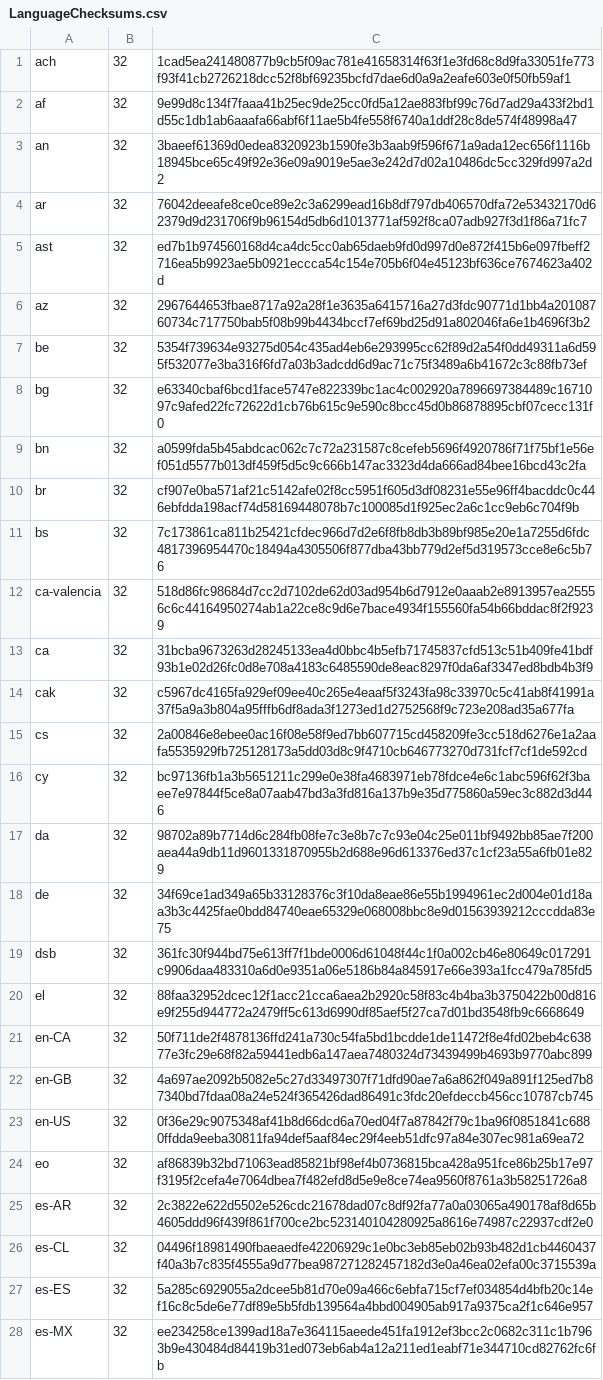
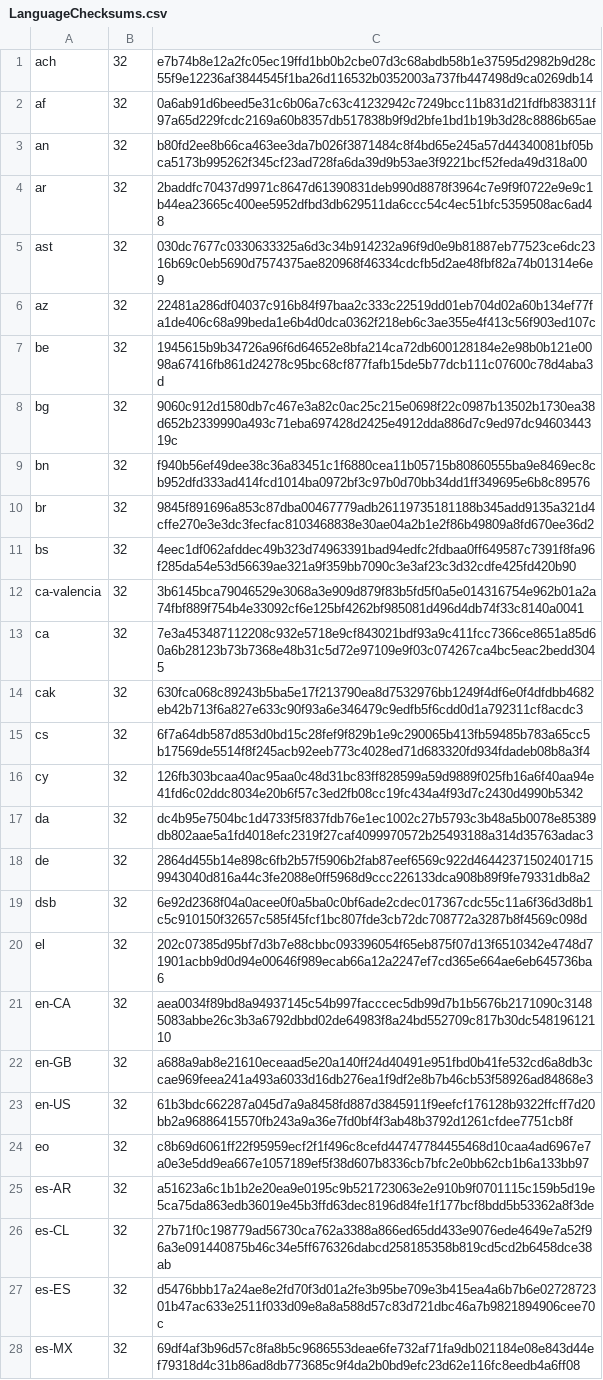
Before and after one commit to mkevenaar/chocolatey-packages, a CSV file: automatic/firefox/tools/LanguageChecksums.csv, drawn as a sheet; only a part is shown; the diff covers the shown part only; the diff names each change by its address in the sheet, - before the commit and + after, or states it on an @@ line.

Commit message:
AU: 1 updated - firefox-dev [skip ci] https://gist.github.com/675e3f672bda54270f8d7f5415f9374d/cb5715e00dab9ed9cc4925a94e8e58ac17ac6e38

```diff
--- a/automatic/firefox/tools/LanguageChecksums.csv
+++ b/automatic/firefox/tools/LanguageChecksums.csv
-C1: 1cad5ea241480877b9cb5f09ac781e41658314f63f1e3fd68c8d9fa33051fe773f93f41cb2726218dcc52f8bf69235bcfd7dae6d0a9a2eafe603e0f50fb59af1
+C1: e7b74b8e12a2fc05ec19ffd1bb0b2cbe07d3c68abdb58b1e37595d2982b9d28c55f9e12236af3844545f1ba26d116532b0352003a737fb447498d9ca0269db14
-C2: 9e99d8c134f7faaa41b25ec9de25cc0fd5a12ae883fbf99c76d7ad29a433f2bd1d55c1db1ab6aaafa66abf6f11ae5b4fe558f6740a1ddf28c8de574f48998a47
+C2: 0a6ab91d6beed5e31c6b06a7c63c41232942c7249bcc11b831d21fdfb838311f97a65d229fcdc2169a60b8357db517838b9f9d2bfe1bd1b19b3d28c8886b65ae
-C3: 3baeef61369d0edea8320923b1590fe3b3aab9f596f671a9ada12ec656f1116b18945bce65c49f92e36e09a9019e5ae3e242d7d02a10486dc5cc329fd997a2d2
+C3: b80fd2ee8b66ca463ee3da7b026f3871484c8f4bd65e245a57d44340081bf05bca5173b995262f345cf23ad728fa6da39d9b53ae3f9221bcf52feda49d318a00
-C4: 76042deeafe8ce0ce89e2c3a6299ead16b8df797db406570dfa72e53432170d62379d9d231706f9b96154d5db6d1013771af592f8ca07adb927f3d1f86a71fc7
+C4: 2baddfc70437d9971c8647d61390831deb990d8878f3964c7e9f9f0722e9e9c1b44ea23665c400ee5952dfbd3db629511da6ccc54c4ec51bfc5359508ac6ad48
-C5: ed7b1b974560168d4ca4dc5cc0ab65daeb9fd0d997d0e872f415b6e097fbeff2716ea5b9923ae5b0921eccca54c154e705b6f04e45123bf636ce7674623a402d
+C5: 030dc7677c0330633325a6d3c34b914232a96f9d0e9b81887eb77523ce6dc2316b69c0eb5690d7574375ae820968f46334cdcfb5d2ae48fbf82a74b01314e6e9
-C6: 2967644653fbae8717a92a28f1e3635a6415716a27d3fdc90771d1bb4a20108760734c717750bab5f08b99b4434bccf7ef69bd25d91a802046fa6e1b4696f3b2
+C6: 22481a286df04037c916b84f97baa2c333c22519dd01eb704d02a60b134ef77fa1de406c68a99beda1e6b4d0dca0362f218eb6c3ae355e4f413c56f903ed107c
-C7: 5354f739634e93275d054c435ad4eb6e293995cc62f89d2a54f0dd49311a6d595f532077e3ba316f6fd7a03b3adcdd6d9ac71c75f3489a6b41672c3c88fb73ef
+C7: 1945615b9b34726a96f6d64652e8bfa214ca72db600128184e2e98b0b121e0098a67416fb861d24278c95bc68cf877fafb15de5b77dcb111c07600c78d4aba3d
-C8: e63340cbaf6bcd1face5747e822339bc1ac4c002920a7896697384489c1671097c9afed22fc72622d1cb76b615c9e590c8bcc45d0b86878895cbf07cecc131f0
+C8: 9060c912d1580db7c467e3a82c0ac25c215e0698f22c0987b13502b1730ea38d652b2339990a493c71eba697428d2425e4912dda886d7c9ed97dc9460344319c
-C9: a0599fda5b45abdcac062c7c72a231587c8cefeb5696f4920786f71f75bf1e56ef051d5577b013df459f5d5c9c666b147ac3323d4da666ad84bee16bcd43c2fa
+C9: f940b56ef49dee38c36a83451c1f6880cea11b05715b80860555ba9e8469ec8cb952dfd333ad414fcd1014ba0972bf3c97b0d70bb34dd1ff349695e6b8c89576
-C10: cf907e0ba571af21c5142afe02f8cc5951f605d3df08231e55e96ff4bacddc0c446ebfdda198acf74d58169448078b7c100085d1f925ec2a6c1cc9eb6c704f9b
+C10: 9845f891696a853c87dba00467779adb26119735181188b345add9135a321d4cffe270e3e3dc3fecfac8103468838e30ae04a2b1e2f86b49809a8fd670ee36d2
-C11: 7c173861ca811b25421cfdec966d7d2e6f8fb8db3b89bf985e20e1a7255d6fdc4817396954470c18494a4305506f877dba43bb779d2ef5d319573cce8e6c5b76
+C11: 4eec1df062afddec49b323d74963391bad94edfc2fdbaa0ff649587c7391f8fa96f285da54e53d56639ae321a9f359bb7090c3e3af23c3d32cdfe425fd420b90
-C12: 518d86fc98684d7cc2d7102de62d03ad954b6d7912e0aaab2e8913957ea25556c6c44164950274ab1a22ce8c9d6e7bace4934f155560fa54b66bddac8f2f9239
+C12: 3b6145bca79046529e3068a3e909d879f83b5fd5f0a5e014316754e962b01a2a74fbf889f754b4e33092cf6e125bf4262bf985081d496d4db74f33c8140a0041
-C13: 31bcba9673263d28245133ea4d0bbc4b5efb71745837cfd513c51b409fe41bdf93b1e02d26fc0d8e708a4183c6485590de8eac8297f0da6af3347ed8bdb4b3f9
+C13: 7e3a453487112208c932e5718e9cf843021bdf93a9c411fcc7366ce8651a85d60a6b28123b73b7368e48b31c5d72e97109e9f03c074267ca4bc5eac2bedd3045
-C14: c5967dc4165fa929ef09ee40c265e4eaaf5f3243fa98c33970c5c41ab8f41991a37f5a9a3b804a95fffb6df8ada3f1273ed1d2752568f9c723e208ad35a677fa
+C14: 630fca068c89243b5ba5e17f213790ea8d7532976bb1249f4df6e0f4dfdbb4682eb42b713f6a827e633c90f93a6e346479c9edfb5f6cdd0d1a792311cf8acdc3
-C15: 2a00846e8ebee0ac16f08e58f9ed7bb607715cd458209fe3cc518d6276e1a2aafa5535929fb725128173a5dd03d8c9f4710cb646773270d731fcf7cf1de592cd
+C15: 6f7a64db587d853d0bd15c28fef9f829b1e9c290065b413fb59485b783a65cc5b17569de5514f8f245acb92eeb773c4028ed71d683320fd934fdadeb08b8a3f4
-C16: bc97136fb1a3b5651211c299e0e38fa4683971eb78fdce4e6c1abc596f62f3baee7e97844f5ce8a07aab47bd3a3fd816a137b9e35d775860a59ec3c882d3d446
+C16: 126fb303bcaa40ac95aa0c48d31bc83ff828599a59d9889f025fb16a6f40aa94e41fd6c02ddc8034e20b6f57c3ed2fb08cc19fc434a4f93d7c2430d4990b5342
-C17: 98702a89b7714d6c284fb08fe7c3e8b7c7c93e04c25e011bf9492bb85ae7f200aea44a9db11d9601331870955b2d688e96d613376ed37c1cf23a55a6fb01e829
+C17: dc4b95e7504bc1d4733f5f837fdb76e1ec1002c27b5793c3b48a5b0078e85389db802aae5a1fd4018efc2319f27caf4099970572b25493188a314d35763adac3
-C18: 34f69ce1ad349a65b33128376c3f10da8eae86e55b1994961ec2d004e01d18aa3b3c4425fae0bdd84740eae65329e068008bbc8e9d01563939212cccdda83e75
+C18: 2864d455b14e898c6fb2b57f5906b2fab87eef6569c922d464423715024017159943040d816a44c3fe2088e0ff5968d9ccc226133dca908b89f9fe79331db8a2
-C19: 361fc30f944bd75e613ff7f1bde0006d61048f44c1f0a002cb46e80649c017291c9906daa483310a6d0e9351a06e5186b84a845917e66e393a1fcc479a785fd5
+C19: 6e92d2368f04a0acee0f0a5ba0c0bf6ade2cdec017367cdc55c11a6f36d3d8b1c5c910150f32657c585f45fcf1bc807fde3cb72dc708772a3287b8f4569c098d
-C20: 88faa32952dcec12f1acc21cca6aea2b2920c58f83c4b4ba3b3750422b00d816e9f255d944772a2479ff5c613d6990df85aef5f27ca7d01bd3548fb9c6668649
+C20: 202c07385d95bf7d3b7e88cbbc093396054f65eb875f07d13f6510342e4748d71901acbb9d0d94e00646f989ecab66a12a2247ef7cd365e664ae6eb645736ba6
-C21: 50f711de2f4878136ffd241a730c54fa5bd1bcdde1de11472f8e4fd02beb4c63877e3fc29e68f82a59441edb6a147aea7480324d73439499b4693b9770abc899
+C21: aea0034f89bd8a94937145c54b997facccec5db99d7b1b5676b2171090c31485083abbe26c3b3a6792dbbd02de64983f8a24bd552709c817b30dc54819612110
-C22: 4a697ae2092b5082e5c27d33497307f71dfd90ae7a6a862f049a891f125ed7b87340bd7fdaa08a24e524f365426dad86491c3fdc20efdeccb456cc10787cb745
+C22: a688a9ab8e21610eceaad5e20a140ff24d40491e951fbd0b41fe532cd6a8db3ccae969feea241a493a6033d16db276ea1f9df2e8b7b46cb53f58926ad84868e3
-C23: 0f36e29c9075348af41b8d66dcd6a70ed04f7a87842f79c1ba96f0851841c6880ffdda9eeba30811fa94def5aaf84ec29f4eeb51dfc97a84e307ec981a69ea72
+C23: 61b3bdc662287a045d7a9a8458fd887d3845911f9eefcf176128b9322ffcff7d20bb2a96886415570fb243a9a36e7fd0bf4f3ab48b3792d1261cfdee7751cb8f
-C24: af86839b32bd71063ead85821bf98ef4b0736815bca428a951fce86b25b17e97f3195f2cefa4e7064dbea7f482efd8d5e9e8ce74ea9560f8761a3b58251726a8
+C24: c8b69d6061ff22f95959ecf2f1f496c8cefd44747784455468d10caa4ad6967e7a0e3e5dd9ea667e1057189ef5f38d607b8336cb7bfc2e0bb62cb1b6a133bb97
-C25: 2c3822e622d5502e526cdc21678dad07c8df92fa77a0a03065a490178af8d65b4605ddd96f439f861f700ce2bc523140104280925a8616e74987c22937cdf2e0
+C25: a51623a6c1b1b2e20ea9e0195c9b521723063e2e910b9f0701115c159b5d19e5ca75da863edb36019e45b3ffd63dec8196d84fe1f177bcf8bdd5b53362a8f3de
-C26: 04496f18981490fbaeaedfe42206929c1e0bc3eb85eb02b93b482d1cb4460437f40a3b7c835f4555a9d77bea987271282457182d3e0a46ea02efa00c3715539a
+C26: 27b71f0c198779ad56730ca762a3388a866ed65dd433e9076ede4649e7a52f96a3e091440875b46c34e5ff676326dabcd258185358b819cd5cd2b6458dce38ab
-C27: 5a285c6929055a2dcee5b81d70e09a466c6ebfa715cf7ef034854d4bfb20c14ef16c8c5de6e77df89e5b5fdb139564a4bbd004905ab917a9375ca2f1c646e957
+C27: d5476bbb17a24ae8e2fd70f3d01a2fe3b95be709e3b415ea4a6b7b6e0272872301b47ac633e2511f033d09e8a8a588d57c83d721dbc46a7b9821894906cee70c
-C28: ee234258ce1399ad18a7e364115aeede451fa1912ef3bcc2c0682c311c1b7963b9e430484d84419b31ed073eb6ab4a12a211ed1eabf71e344710cd82762fc6fb
+C28: 69df4af3b96d57c8fa8b5c9686553deae6fe732af71fa9db021184e08e843d44ef79318d4c31b86ad8db773685c9f4da2b0bd9efc23d62e116fc8eedb4a6ff08
```
Also changed, not shown: 164 edited cells elsewhere in this file, 3 other files.
